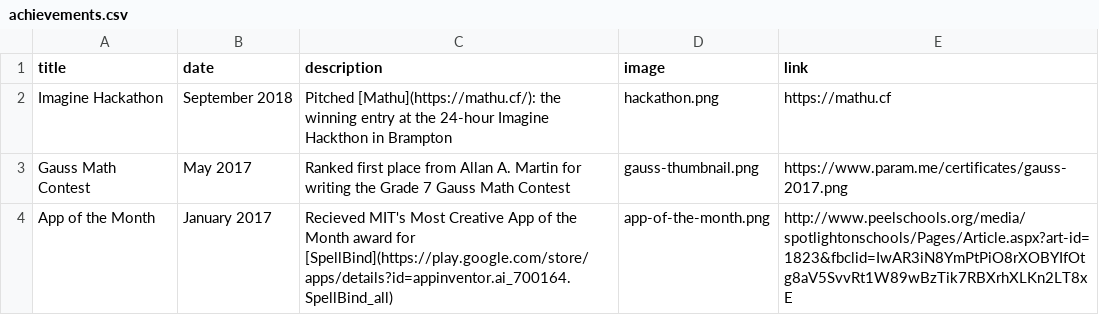
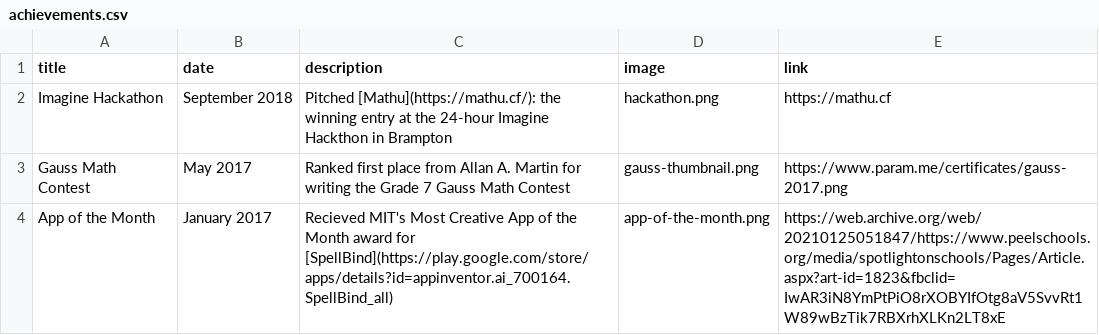
Before and after one commit to paramt/paramt.github.io, a CSV file: _data/achievements.csv, drawn as a sheet.

Commit message:
Fix peelschools.org link
Use archive.org link

```diff
--- a/_data/achievements.csv
+++ b/_data/achievements.csv
@@ -3,2 +3,2 @@ Imagine Hackathon,September 2018,Pitched [Mathu](https://mathu.cf/): the winning
 Gauss Math Contest,May 2017,Ranked first place from Allan A. Martin for writing the Grade 7 Gauss Math Contest,gauss-thumbnail.png,https://www.param.me/certificates/gauss-2017.png
-App of the Month,January 2017,Recieved MIT's Most Creative App of the Month award for [SpellBind](https://play.google.com/store/apps/details?id=appinventor.ai_700164.SpellBind_all),app-of-the-month.png,http://www.peelschools.org/media/spotlightonschools/Pages/Article.aspx?art-id=1823&fbclid=IwAR3iN8YmPtPiO8rXOBYIfOtg8aV5SvvRt1W89wBzTik7RBXrhXLKn2LT8xE
+App of the Month,January 2017,Recieved MIT's Most Creative App of the Month award for [SpellBind](https://play.google.com/store/apps/details?id=appinventor.ai_700164.SpellBind_all),app-of-the-month.png,https://web.archive.org/web/20210125051847/https://www.peelschools.org/media/spotlightonschools/Pages/Article.aspx?art-id=1823&fbclid=IwAR3iN8YmPtPiO8rXOBYIfOtg8aV5SvvRt1W89wBzTik7RBXrhXLKn2LT8xE
```
